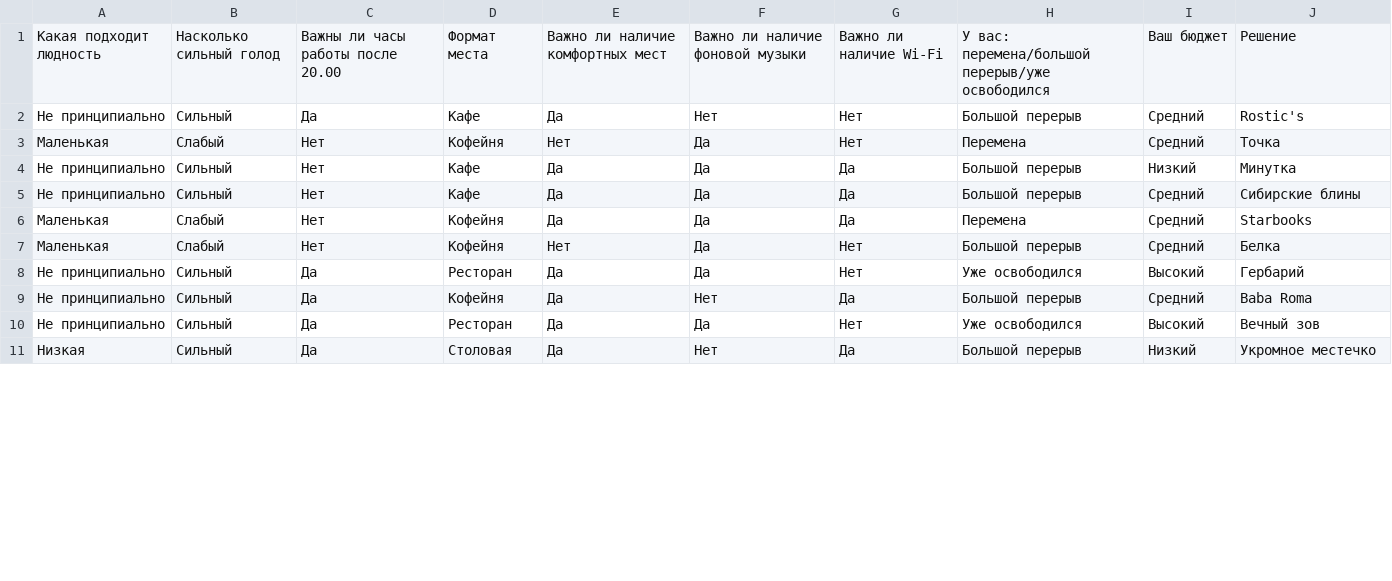
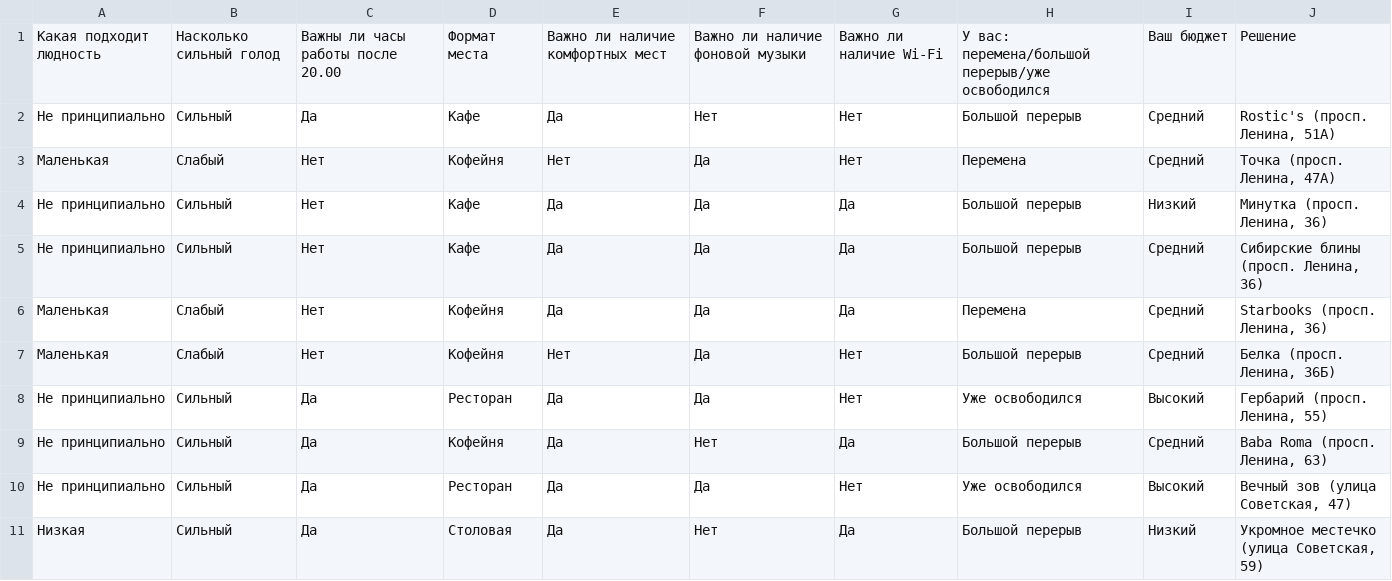
Before and after one commit to eva6112/Maps_dreamTeam, a CSV file: app/src/main/assets/advisor_dataset.csv, drawn as a sheet; only a part is shown; the diff covers the shown part only.

```diff
--- a/app/src/main/assets/advisor_dataset.csv
+++ b/app/src/main/assets/advisor_dataset.csv
@@ -1,11 +1,11 @@
 Какая подходит людность;Насколько сильный голод;Важны ли часы работы после 20.00;Формат места;Важно ли наличие комфортных мест;Важно ли наличие фоновой музыки;Важно ли наличие Wi-Fi;У вас: перемена/большой перерыв/уже освободился;Ваш бюджет;Решение
-Не принципиально;Сильный;Да;Кафе;Да;Нет;Нет;Большой перерыв;Средний;Rostic's
-Маленькая;Слабый;Нет;Кофейня;Нет;Да;Нет;Перемена;Средний;Точка
-Не принципиально;Сильный;Нет;Кафе;Да;Да;Да;Большой перерыв;Низкий;Минутка
-Не принципиально;Сильный;Нет;Кафе;Да;Да;Да;Большой перерыв;Средний;Сибирские блины
-Маленькая;Слабый;Нет;Кофейня;Да;Да;Да;Перемена;Средний;Starbooks
-Маленькая;Слабый;Нет;Кофейня;Нет;Да;Нет;Большой перерыв;Средний;Белка
-Не принципиально;Сильный;Да;Ресторан;Да;Да;Нет;Уже освободился;Высокий;Гербарий
-Не принципиально;Сильный;Да;Кофейня;Да;Нет;Да;Большой перерыв;Средний;Baba Roma
-Не принципиально;Сильный;Да;Ресторан;Да;Да;Нет;Уже освободился;Высокий;Вечный зов
-Низкая;Сильный;Да;Столовая;Да;Нет;Да;Большой перерыв;Низкий;Укромное местечко
+Не принципиально;Сильный;Да;Кафе;Да;Нет;Нет;Большой перерыв;Средний;Rostic's (просп. Ленина, 51А)
+Маленькая;Слабый;Нет;Кофейня;Нет;Да;Нет;Перемена;Средний;Точка (просп. Ленина, 47А)
+Не принципиально;Сильный;Нет;Кафе;Да;Да;Да;Большой перерыв;Низкий;Минутка (просп. Ленина, 36)
+Не принципиально;Сильный;Нет;Кафе;Да;Да;Да;Большой перерыв;Средний;Сибирские блины (просп. Ленина, 36)
+Маленькая;Слабый;Нет;Кофейня;Да;Да;Да;Перемена;Средний;Starbooks (просп. Ленина, 36)
+Маленькая;Слабый;Нет;Кофейня;Нет;Да;Нет;Большой перерыв;Средний;Белка (просп. Ленина, 36Б)
+Не принципиально;Сильный;Да;Ресторан;Да;Да;Нет;Уже освободился;Высокий;Гербарий (просп. Ленина, 55)
+Не принципиально;Сильный;Да;Кофейня;Да;Нет;Да;Большой перерыв;Средний;Baba Roma (просп. Ленина, 63)
+Не принципиально;Сильный;Да;Ресторан;Да;Да;Нет;Уже освободился;Высокий;Вечный зов (улица Советская, 47)
+Низкая;Сильный;Да;Столовая;Да;Нет;Да;Большой перерыв;Низкий;Укромное местечко (улица Советская, 59)
```
Also changed, not shown: 9 edited cells elsewhere in this file, app/src/main/assets/places_coordinates.csv.
